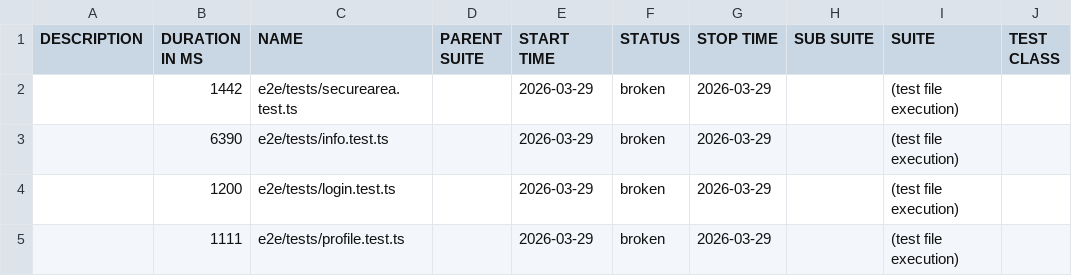
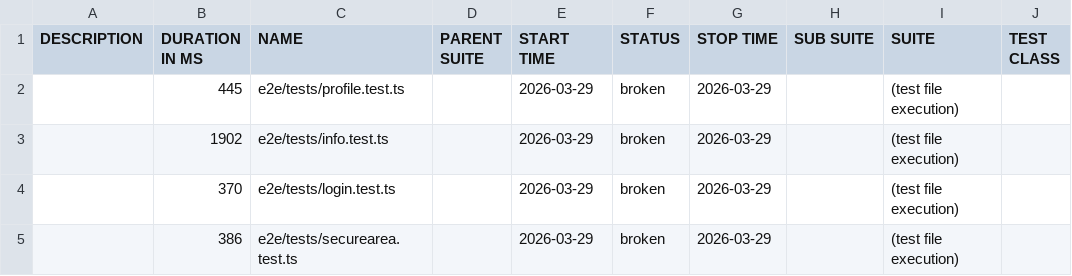
Before and after one commit to qa-learn/detox_example, a CSV file: ios/data/suites.csv, drawn as a sheet; only a part is shown; the diff names each change by its address in the sheet, - before the commit and + after, or states it on an @@ line.

```diff
--- a/ios/data/suites.csv
+++ b/ios/data/suites.csv
-B2 (DURATION IN MS): 1442
+B2 (DURATION IN MS): 445
-C2 (NAME): e2e/tests/securearea.test.ts
+C2 (NAME): e2e/tests/profile.test.ts
-B3 (DURATION IN MS): 6390
+B3 (DURATION IN MS): 1902
-B4 (DURATION IN MS): 1200
+B4 (DURATION IN MS): 370
-B5 (DURATION IN MS): 1111
+B5 (DURATION IN MS): 386
-C5 (NAME): e2e/tests/profile.test.ts
+C5 (NAME): e2e/tests/securearea.test.ts
```
Also changed, not shown: 27 other files.
